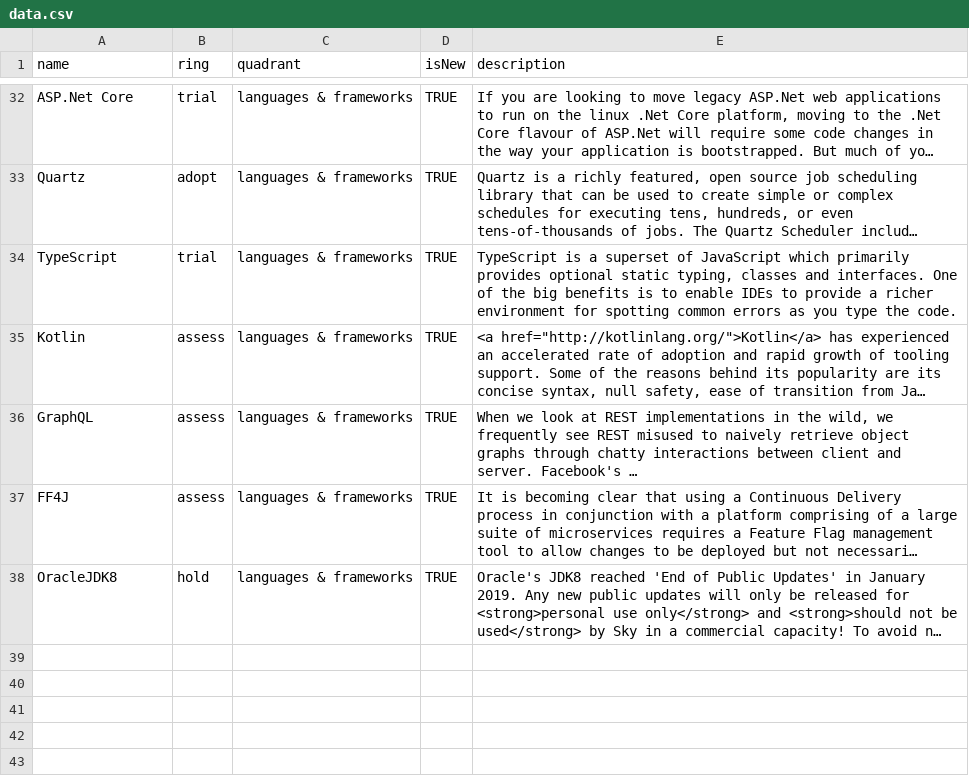
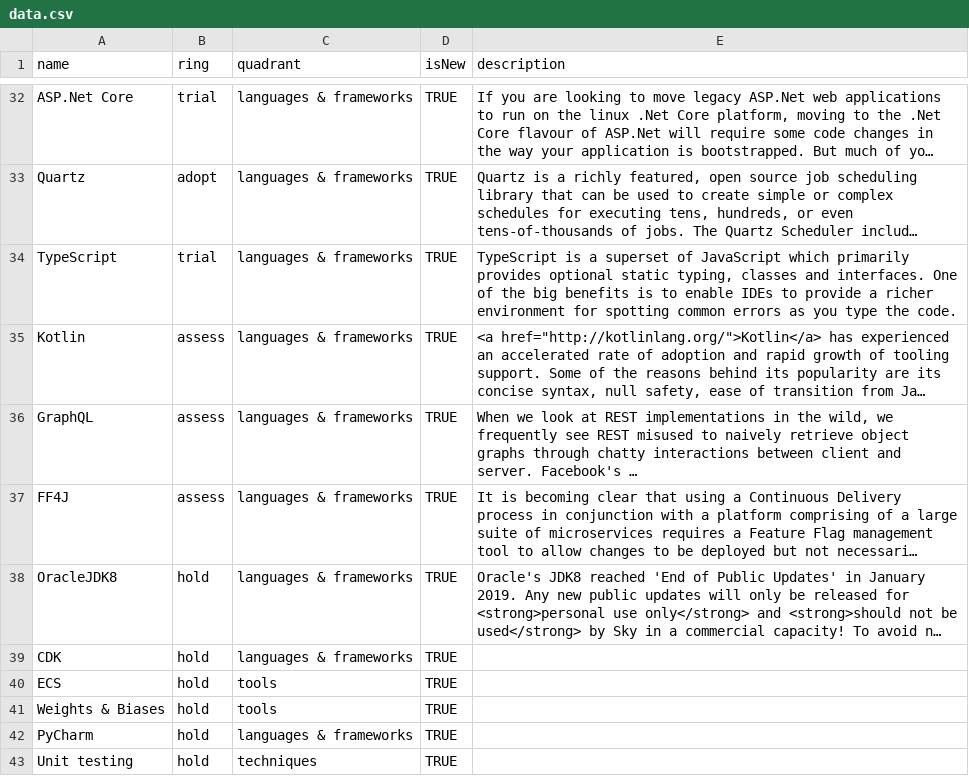
Before and after one commit to FutureFacts/techradar, a CSV file: data.csv, drawn as a sheet; only a part is shown, gaps mark what is left out; long unchanged cells end in …; the diff names each change by its address in the sheet, - before the commit and + after, or states it on an @@ line.

Commit message:
Update data.csv

```diff
--- a/data.csv
+++ b/data.csv
+row 39: CDK | hold | languages & frameworks | TRUE
+row 40: ECS | hold | tools | TRUE
+row 41: Weights & Biases | hold | tools | TRUE
+row 42: PyCharm | hold | languages & frameworks | TRUE
+row 43: Unit testing | hold | techniques | TRUE
```
